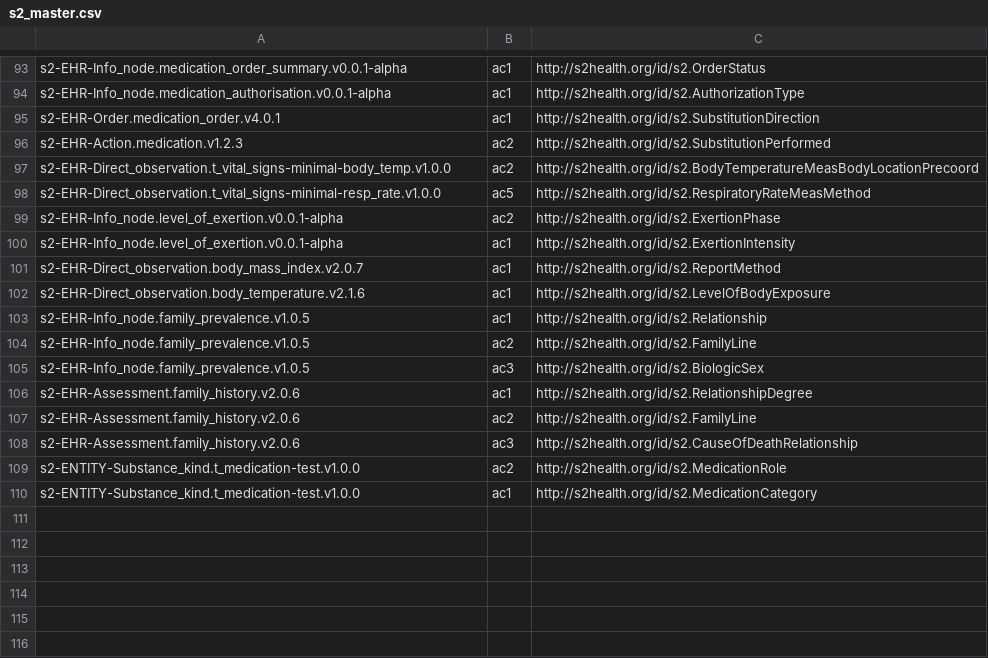
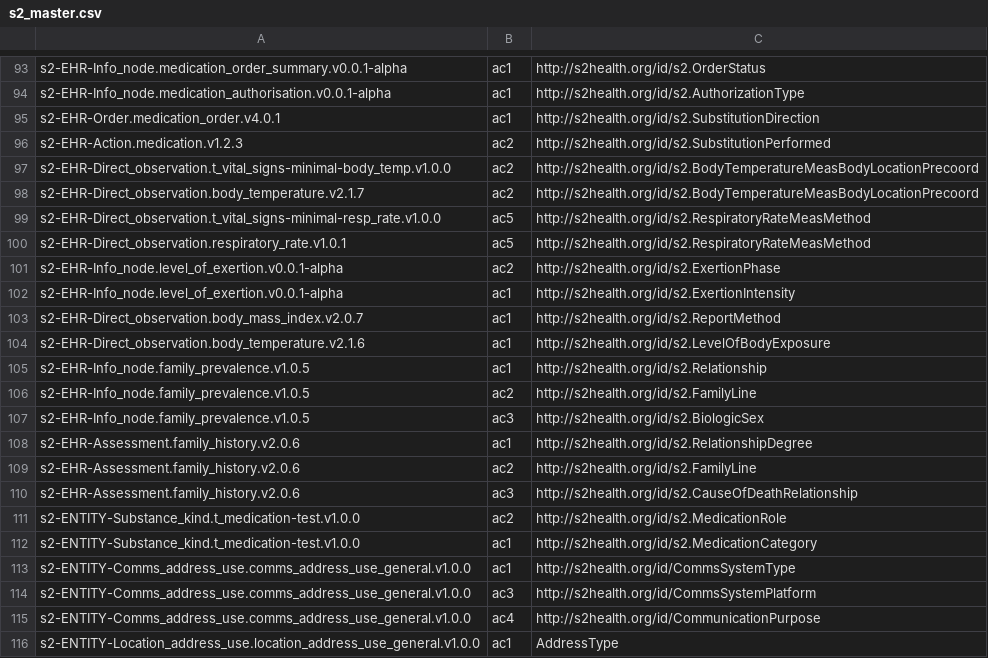
Before and after one commit to S2health/S2-terminology, a CSV file: injection/s2_master.csv, drawn as a sheet; only a part is shown, gaps mark what is left out; the diff names each change by its address in the sheet, - before the commit and + after, or states it on an @@ line.

Commit message:
Update s2_master.csv

```diff
--- a/injection/s2_master.csv
+++ b/injection/s2_master.csv
+row 98: s2-EHR-Direct_observation.body_temperature.v2.1.7 | ac2 | http://s2health.org/id/s2.BodyTemperatureMeasBodyLocationPrecoord
+row 100: s2-EHR-Direct_observation.respiratory_rate.v1.0.1 | ac5 | http://s2health.org/id/s2.RespiratoryRateMeasMethod
+row 113: s2-ENTITY-Comms_address_use.comms_address_use_general.v1.0.0 | ac1 | http://s2health.org/id/CommsSystemType
+row 114: s2-ENTITY-Comms_address_use.comms_address_use_general.v1.0.0 | ac3 | http://s2health.org/id/CommsSystemPlatform
+row 115: s2-ENTITY-Comms_address_use.comms_address_use_general.v1.0.0 | ac4 | http://s2health.org/id/CommunicationPurpose
+row 116: s2-ENTITY-Location_address_use.location_address_use_general.v1.0.0 | ac1 | AddressType
```
